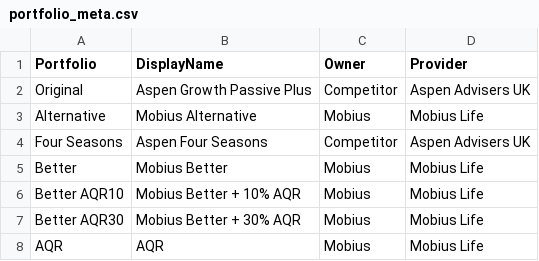
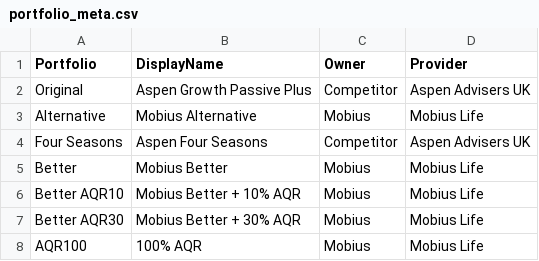
Before and after one commit to Rossod4/mobius-life-simulator, a CSV file: data/portfolio_meta.csv, drawn as a sheet.

Commit message:
Update AQR entry in portfolio_meta.csv

```diff
--- a/data/portfolio_meta.csv
+++ b/data/portfolio_meta.csv
@@ -7,2 +7,2 @@ Better AQR10,Mobius Better + 10% AQR,Mobius,Mobius Life
 Better AQR30,Mobius Better + 30% AQR,Mobius,Mobius Life
-AQR,AQR,Mobius,Mobius Life
+AQR100,100% AQR,Mobius,Mobius Life
```
